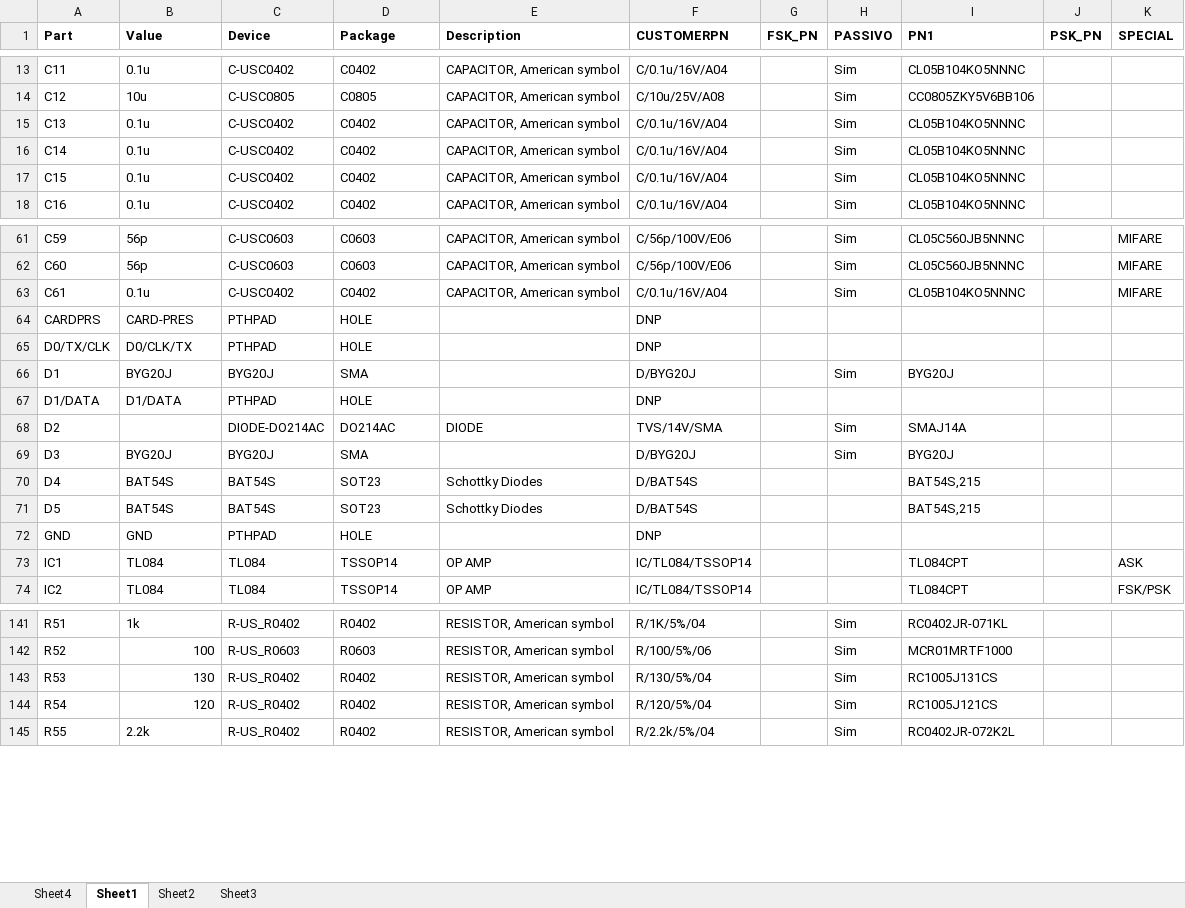
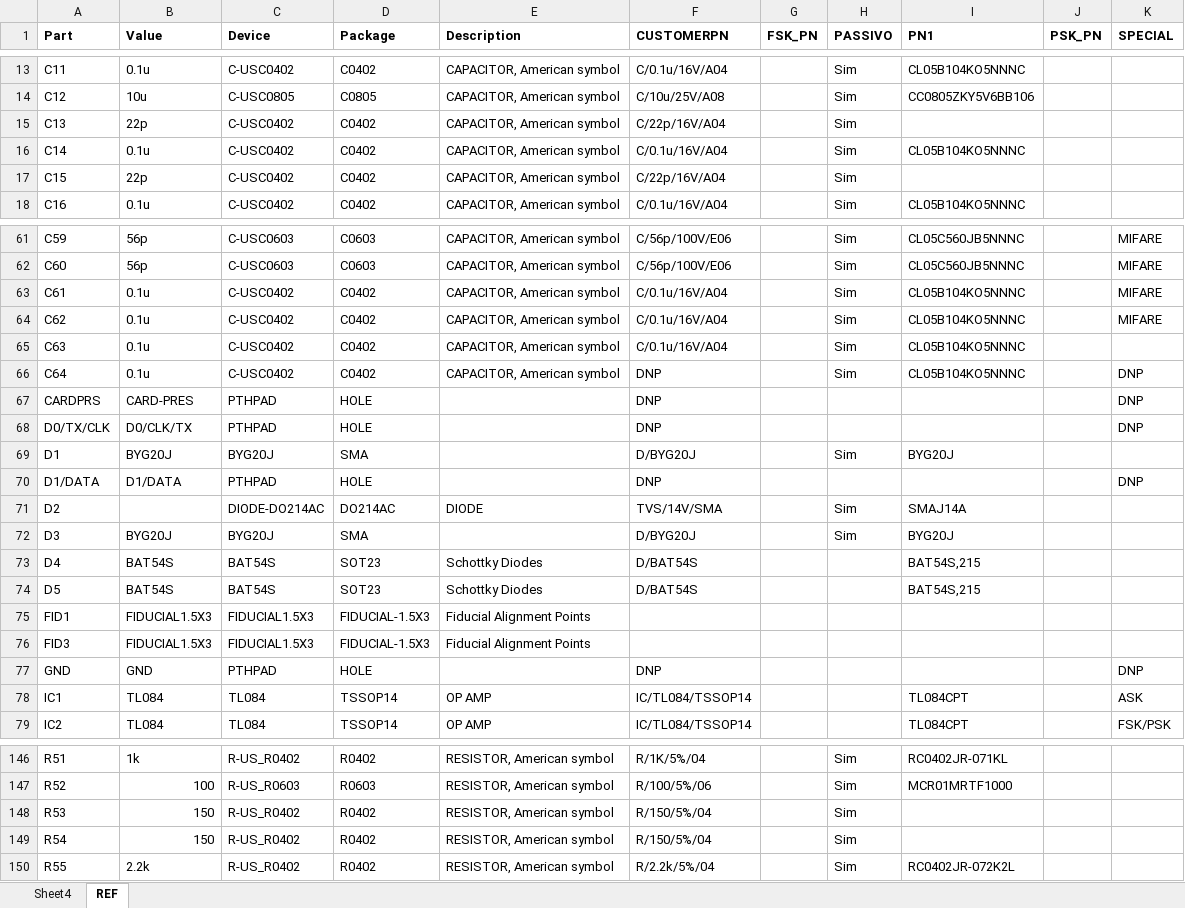
Before and after one commit to ErikMiyoshi-CiD/test, an Excel workbook: Hardware/BOM/BOM.xlsx, sheet REF, drawn as a sheet; only a part is shown, gaps mark what is left out; values as stored, in another font and other column widths than the file's, no borders; addresses are those after the commit; the diff covers the shown part only; the diff names each change by its address in the sheet, - before the commit and + after, or states it on an @@ line.

```diff
--- a/Hardware/BOM/BOM.xlsx (sheet REF)
+++ b/Hardware/BOM/BOM.xlsx (sheet REF)
-sheet tab: Sheet1
+sheet tab: REF
-sheet tab: Sheet2
-sheet tab: Sheet3
-B15 (Value): 0.1u
+B15 (Value): 22p
-F15 (CUSTOMERPN): C/0.1u/16V/A04
+F15 (CUSTOMERPN): C/22p/16V/A04
-I15 (PN1): CL05B104KO5NNNC
+I15 (PN1): (empty)
-B17 (Value): 0.1u
+B17 (Value): 22p
-F17 (CUSTOMERPN): C/0.1u/16V/A04
+F17 (CUSTOMERPN): C/22p/16V/A04
-I17 (PN1): CL05B104KO5NNNC
+I17 (PN1): (empty)
+row 64: C62 | 0.1u | C-USC0402 | C0402 | CAPACITOR, American symbol | C/0.1u/16V/A04 |  | Sim | CL05B104KO5NNNC |  | MIFARE
+row 65: C63 | 0.1u | C-USC0402 | C0402 | CAPACITOR, American symbol | C/0.1u/16V/A04 |  | Sim | CL05B104KO5NNNC
+row 66: C64 | 0.1u | C-USC0402 | C0402 | CAPACITOR, American symbol | DNP |  | Sim | CL05B104KO5NNNC |  | DNP
-K67:K68 (SPECIAL): (empty)
+K67:K68 (SPECIAL): DNP
-K70 (SPECIAL): (empty)
+K70 (SPECIAL): DNP
+row 75: FID1 | FIDUCIAL1.5X3 | FIDUCIAL1.5X3 | FIDUCIAL-1.5X3 | Fiducial Alignment Points
+row 76: FID3 | FIDUCIAL1.5X3 | FIDUCIAL1.5X3 | FIDUCIAL-1.5X3 | Fiducial Alignment Points
-K77 (SPECIAL): (empty)
+K77 (SPECIAL): DNP
-B148 (Value): 130
+B148 (Value): 150
-F148 (CUSTOMERPN): R/130/5%/04
+F148 (CUSTOMERPN): R/150/5%/04
-I148 (PN1): RC1005J131CS
+I148 (PN1): (empty)
-B149 (Value): 120
+B149 (Value): 150
-F149 (CUSTOMERPN): R/120/5%/04
+F149 (CUSTOMERPN): R/150/5%/04
-I149 (PN1): RC1005J121CS
+I149 (PN1): (empty)
```
Also changed, not shown: 15 edited cells elsewhere in this sheet, sheet Sheet4, 20 other files.
